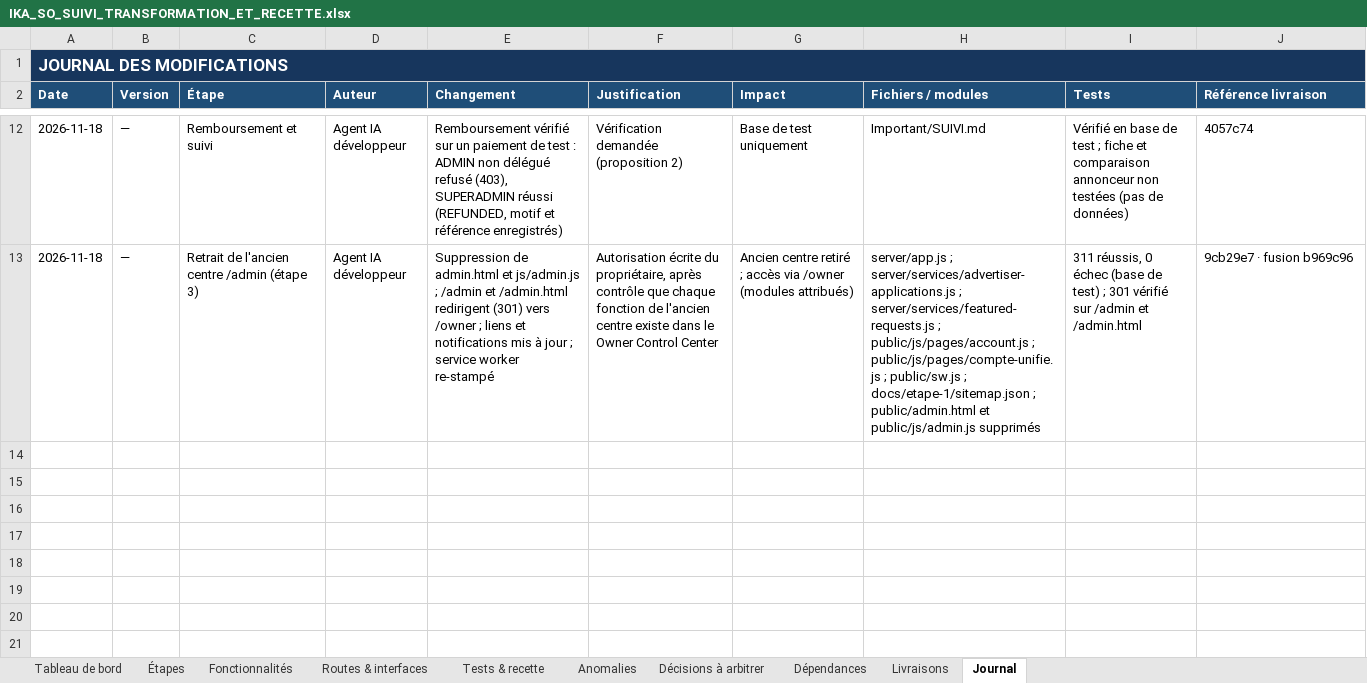
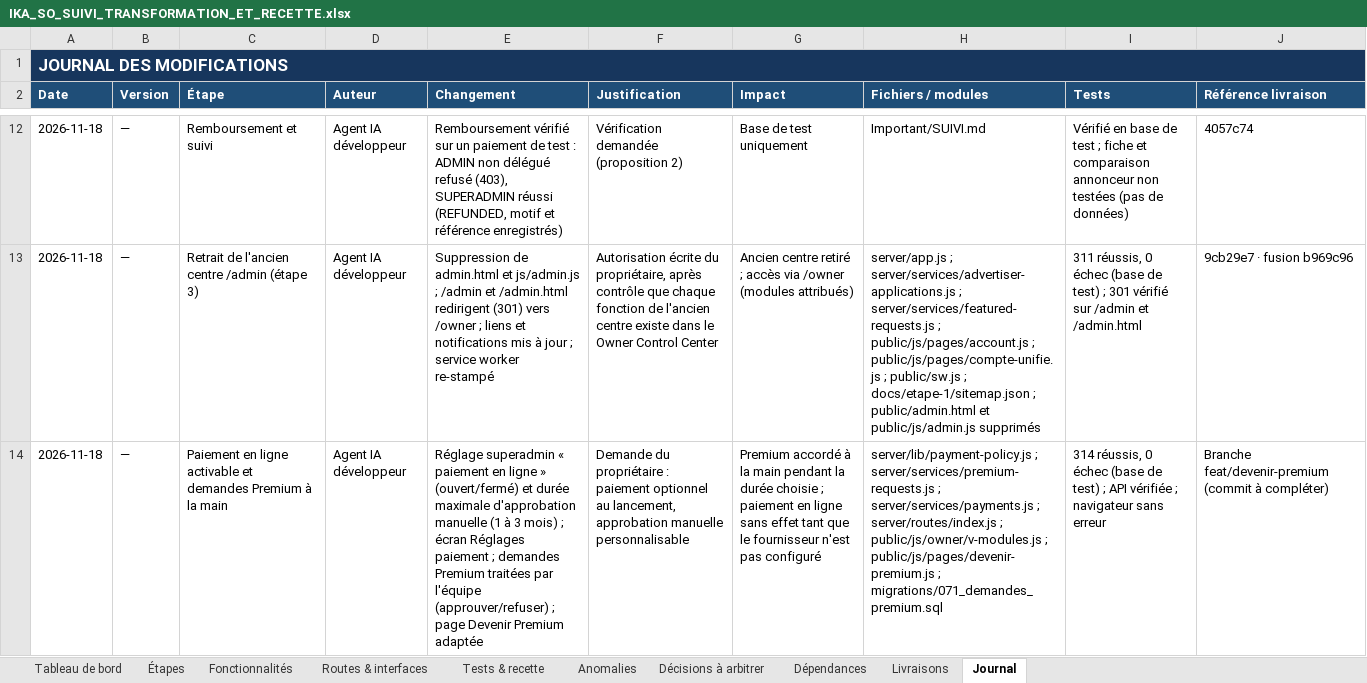
Before and after one commit to bkontao-crypto/Ika-so, an Excel workbook: Important/IKA_SO_SUIVI_TRANSFORMATION_ET_RECETTE.xlsx, sheet Journal, drawn as a sheet; only a part is shown, gaps mark what is left out; values as stored, in another font and other column widths than the file's, no borders; the diff names each change by its address in the sheet, - before the commit and + after, or states it on an @@ line.

```diff
--- a/Important/IKA_SO_SUIVI_TRANSFORMATION_ET_RECETTE.xlsx (sheet Journal)
+++ b/Important/IKA_SO_SUIVI_TRANSFORMATION_ET_RECETTE.xlsx (sheet Journal)
+row 14: 2026-11-18 | — | Paiement en ligne activable et demandes Premium à la main | Agent IA développeur | Réglage superadmin « paiement en ligne » (ouvert/fermé) et durée maximale d'approbation manuelle (1 à 3 mois) ; écran Réglages paiement ; demandes Premium traitées par l'équipe (approuver/refuser) ; page Devenir Premium adaptée | Demande du propriétaire : paiement optionnel au lancement, approbation manuelle personnalisable | Premium accordé à la main pendant la durée choisie ; paiement en ligne sans effet tant que le fournisseur n'est pas configuré | server/lib/payment-policy.js ; server/services/premium-requests.js ; server/services/payments.js ; server/routes/index.js ; public/js/owner/v-modules.js ; public/js/pages/devenir-premium.js ; migrations/071_demandes_premium.sql | 314 réussis, 0 échec (base de test) ; API vérifiée ; navigateur sans erreur | Branche feat/devenir-premium (commit à compléter)
```
Also changed, not shown: sheet Tests & recette, 15 other files.
